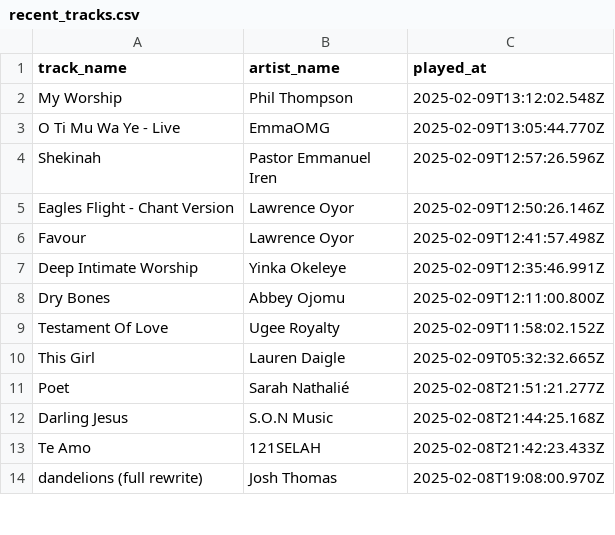
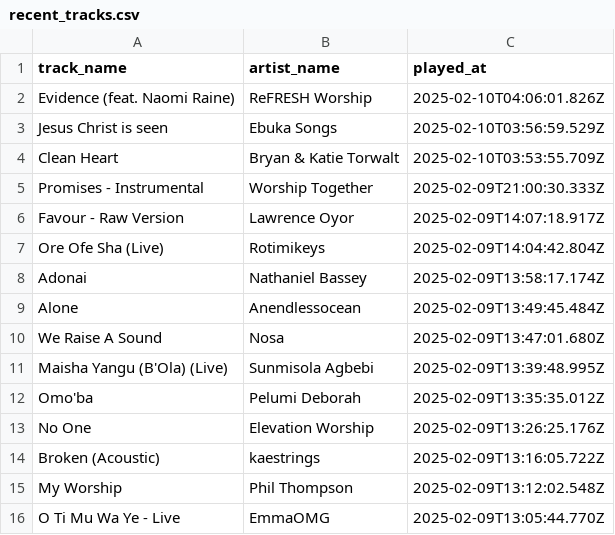
Before and after one commit to ifeomavera/ETL-pipeline-with-Postgres-and-Apache-Spark, a CSV file: recent_tracks.csv, drawn as a sheet; only a part is shown; the shorter side is filled out with more unchanged rows; the diff covers the shown part only; the diff names each change by its address in the sheet, - before the commit and + after, or states it on an @@ line.

```diff
--- a/recent_tracks.csv
+++ b/recent_tracks.csv
+row 2: Evidence (feat. Naomi Raine) | ReFRESH Worship | 2025-02-10T04:06:01.826Z
+row 3: Jesus Christ is seen | Ebuka Songs | 2025-02-10T03:56:59.529Z
+row 4: Clean Heart | Bryan & Katie Torwalt | 2025-02-10T03:53:55.709Z
+row 5: Promises - Instrumental | Worship Together | 2025-02-09T21:00:30.333Z
+row 6: Favour - Raw Version | Lawrence Oyor | 2025-02-09T14:07:18.917Z
+row 7: Ore Ofe Sha (Live) | Rotimikeys | 2025-02-09T14:04:42.804Z
+row 8: Adonai | Nathaniel Bassey | 2025-02-09T13:58:17.174Z
+row 9: Alone | Anendlessocean | 2025-02-09T13:49:45.484Z
+row 10: We Raise A Sound | Nosa | 2025-02-09T13:47:01.680Z
+row 11: Maisha Yangu (B'Ola) (Live) | Sunmisola Agbebi | 2025-02-09T13:39:48.995Z
+row 12: Omo'ba | Pelumi Deborah | 2025-02-09T13:35:35.012Z
+row 13: No One | Elevation Worship | 2025-02-09T13:26:25.176Z
+row 14: Broken (Acoustic) | kaestrings | 2025-02-09T13:16:05.722Z
```
Also changed, not shown: 13 removed rows elsewhere in this file, all_recent_tracks.csv, all_top_artists.csv, 5 other files.
